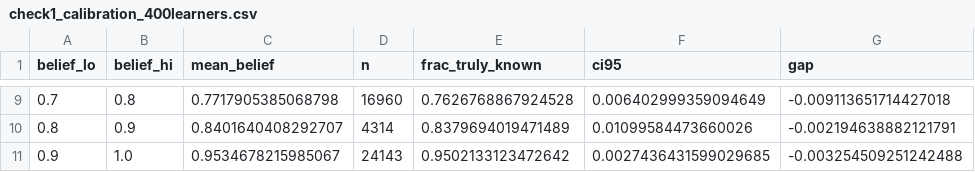
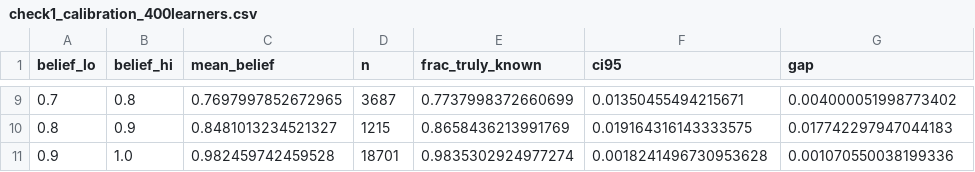
Before and after one commit to uhloofstardust/adaptive-ai-tutoring, a CSV file: sanity_outputs/check1_calibration_400learners.csv, drawn as a sheet; only a part is shown, gaps mark what is left out; the diff covers the shown part only.

```diff
--- a/sanity_outputs/check1_calibration_400learners.csv
+++ b/sanity_outputs/check1_calibration_400learners.csv
@@ -9,3 +9,3 @@ belief_lo,belief_hi,mean_belief,n,frac_truly_known,ci95,gap
-0.7,0.8,0.7717905385068798,16960,0.7626768867924528,0.006402999359094649,-0.009113651714427018
-0.8,0.9,0.8401640408292707,4314,0.8379694019471489,0.01099584473660026,-0.002194638882121791
-0.9,1.0,0.9534678215985067,24143,0.9502133123472642,0.0027436431599029685,-0.003254509251242488
+0.7,0.8,0.7697997852672965,3687,0.7737998372660699,0.01350455494215671,0.004000051998773402
+0.8,0.9,0.8481013234521327,1215,0.8658436213991769,0.019164316143333575,0.017742297947044183
+0.9,1.0,0.982459742459528,18701,0.9835302924977274,0.0018241496730953628,0.001070550038199336
```
Also changed, not shown: 30 edited cells elsewhere in this file, sanity_outputs/check1_calibration.csv, sanity_outputs/check2_detection.csv, 26 other files.
